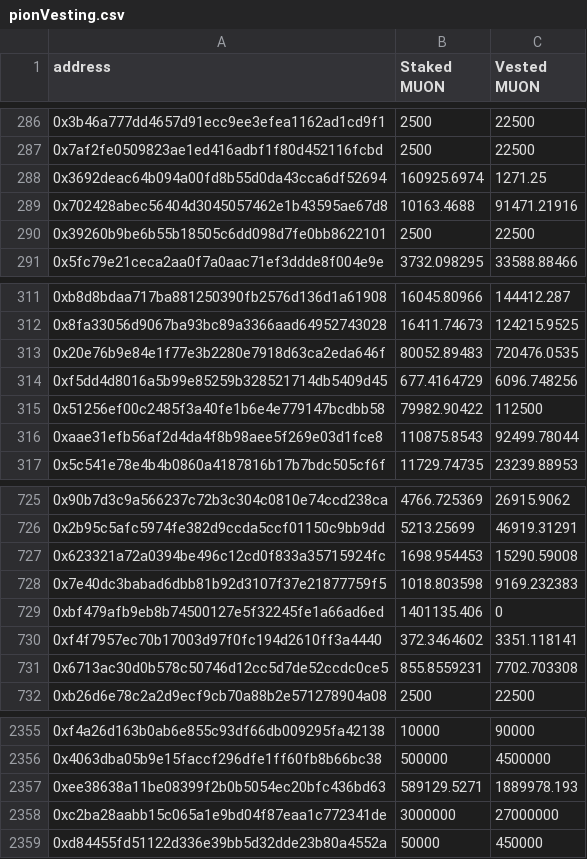
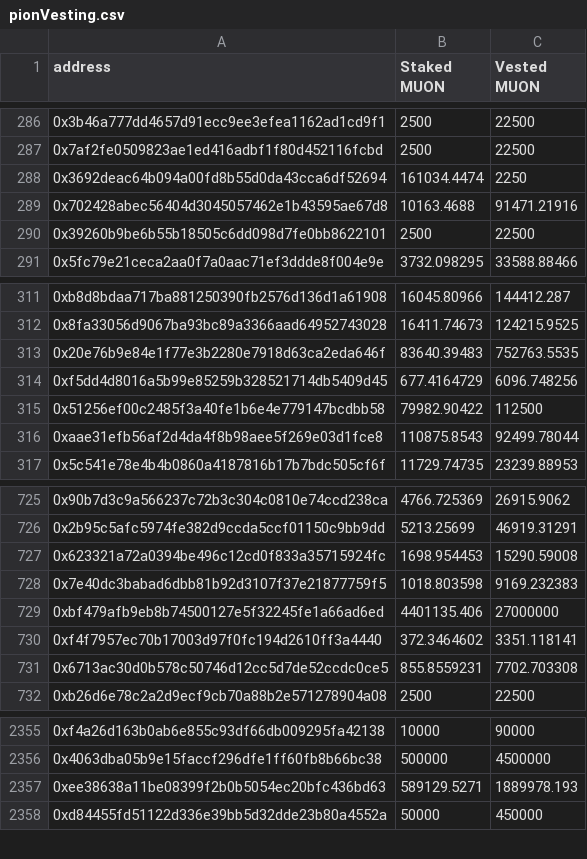
Before and after one commit to abbasnosrati/muon-delegate-ui, a CSV file: public/assets/files/pionVesting.csv, drawn as a sheet; only a part is shown, gaps mark what is left out; the diff covers the shown part only.

```diff
--- a/public/assets/files/pionVesting.csv
+++ b/public/assets/files/pionVesting.csv
@@ -287,3 +287,3 @@ address,Staked MUON,Vested MUON
 0x7af2fe0509823ae1ed416adbf1f80d452116fcbd,2500,22500
-0x3692deac64b094a00fd8b55d0da43cca6df52694,160925.6974,1271.25
+0x3692deac64b094a00fd8b55d0da43cca6df52694,161034.4474,2250
 0x702428abec56404d3045057462e1b43595ae67d8,10163.4688,91471.21916
@@ -312,3 +312,3 @@ address,Staked MUON,Vested MUON
 0x8fa33056d9067ba93bc89a3366aad64952743028,16411.74673,124215.9525
-0x20e76b9e84e1f77e3b2280e7918d63ca2eda646f,80052.89483,720476.0535
+0x20e76b9e84e1f77e3b2280e7918d63ca2eda646f,83640.39483,752763.5535
 0xf5dd4d8016a5b99e85259b328521714db5409d45,677.4164729,6096.748256
@@ -728,3 +728,3 @@ address,Staked MUON,Vested MUON
 0x7e40dc3babad6dbb81b92d3107f37e21877759f5,1018.803598,9169.232383
-0xbf479afb9eb8b74500127e5f32245fe1a66ad6ed,1401135.406,0
+0xbf479afb9eb8b74500127e5f32245fe1a66ad6ed,4401135.406,27000000
 0xf4f7957ec70b17003d97f0fc194d2610ff3a4440,372.3464602,3351.118141
@@ -2357,3 +2357,2 @@ address,Staked MUON,Vested MUON
 0xee38638a11be08399f2b0b5054ec20bfc436bd63,589129.5271,1889978.193
-0xc2ba28aabb15c065a1e9bd04f87eaa1c772341de,3000000,27000000
 0xd84455fd51122d336e39bb5d32dde23b80a4552a,50000,450000
```
Also changed, not shown: 26 added rows elsewhere in this file.
